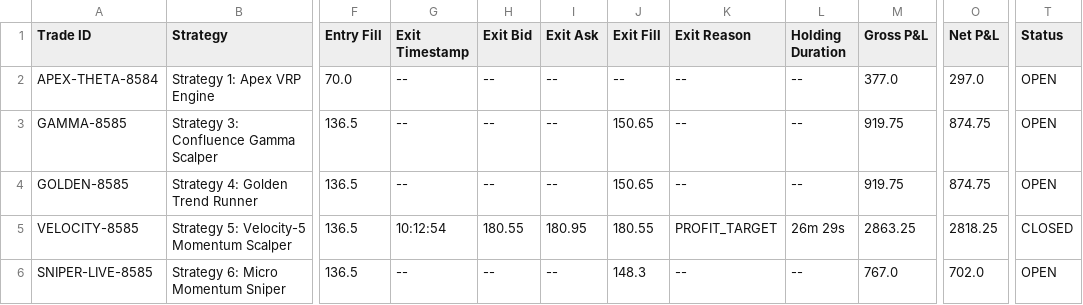
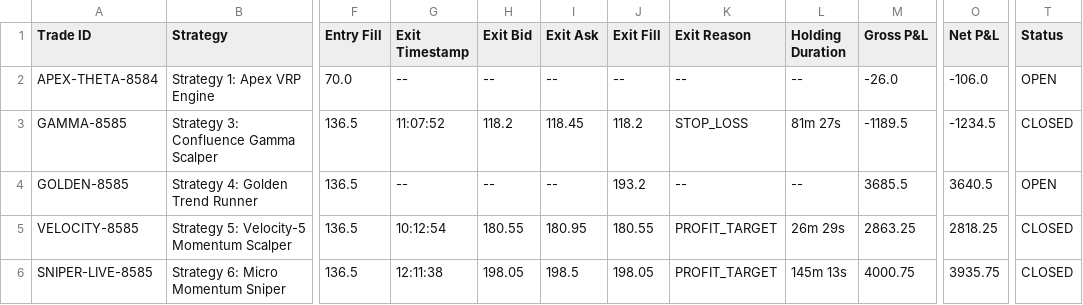
Before and after one commit to snowjug/Trading-Bot, a CSV file: reports/paper_trades_2026_09_17.csv, drawn as a sheet; only a part is shown, gaps mark what is left out; the diff names each change by its address in the sheet, - before the commit and + after, or states it on an @@ line.

```diff
--- a/reports/paper_trades_2026_09_17.csv
+++ b/reports/paper_trades_2026_09_17.csv
-M2 (Gross P&L): 377.0
+M2 (Gross P&L): -26.0
-O2 (Net P&L): 297.0
+O2 (Net P&L): -106.0
-G3 (Exit Timestamp): --
+G3 (Exit Timestamp): 11:07:52
-H3 (Exit Bid): --
+H3 (Exit Bid): 118.2
-I3 (Exit Ask): --
+I3 (Exit Ask): 118.45
-J3 (Exit Fill): 150.65
+J3 (Exit Fill): 118.2
-K3 (Exit Reason): --
+K3 (Exit Reason): STOP_LOSS
-L3 (Holding Duration): --
+L3 (Holding Duration): 81m 27s
-M3 (Gross P&L): 919.75
+M3 (Gross P&L): -1189.5
-O3 (Net P&L): 874.75
+O3 (Net P&L): -1234.5
-T3 (Status): OPEN
+T3 (Status): CLOSED
-J4 (Exit Fill): 150.65
+J4 (Exit Fill): 193.2
-M4 (Gross P&L): 919.75
+M4 (Gross P&L): 3685.5
-O4 (Net P&L): 874.75
+O4 (Net P&L): 3640.5
-G6 (Exit Timestamp): --
+G6 (Exit Timestamp): 12:11:38
-H6 (Exit Bid): --
+H6 (Exit Bid): 198.05
-I6 (Exit Ask): --
+I6 (Exit Ask): 198.5
-J6 (Exit Fill): 148.3
+J6 (Exit Fill): 198.05
-K6 (Exit Reason): --
+K6 (Exit Reason): PROFIT_TARGET
-L6 (Holding Duration): --
+L6 (Holding Duration): 145m 13s
-M6 (Gross P&L): 767.0
+M6 (Gross P&L): 4000.75
-O6 (Net P&L): 702.0
+O6 (Net P&L): 3935.75
-T6 (Status): OPEN
+T6 (Status): CLOSED
```
Also changed, not shown: 3 other files.
